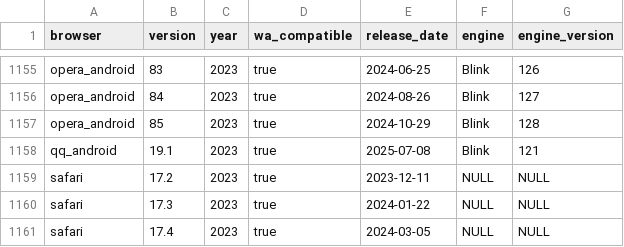
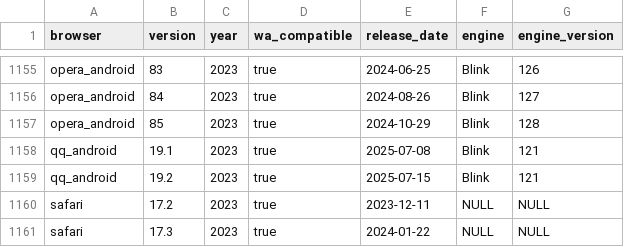
Before and after one commit to web-platform-dx/baseline-browser-mapping, a CSV file: static/with_downstream/all_versions.csv, drawn as a sheet; only a part is shown, gaps mark what is left out; the shorter side is filled out with more unchanged rows.

```diff
--- a/static/with_downstream/all_versions.csv
+++ b/static/with_downstream/all_versions.csv
@@ -1158,2 +1158,3 @@
 "qq_android","19.1","2023","true","2025-07-08","Blink","121"
+"qq_android","19.2","2023","true","2025-07-15","Blink","121"
 "safari","17.2","2023","true","2023-12-11","NULL","NULL"
```
Also changed, not shown: static/with_downstream/all_versions_with_supports.csv, 4 other files.
